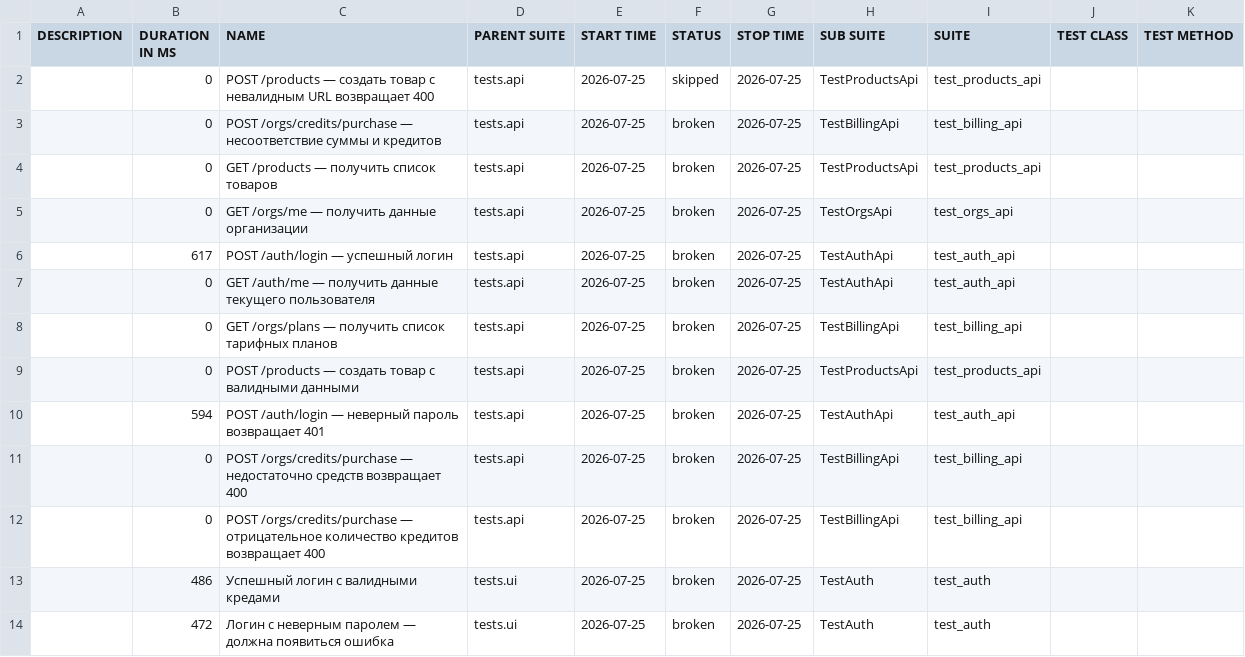
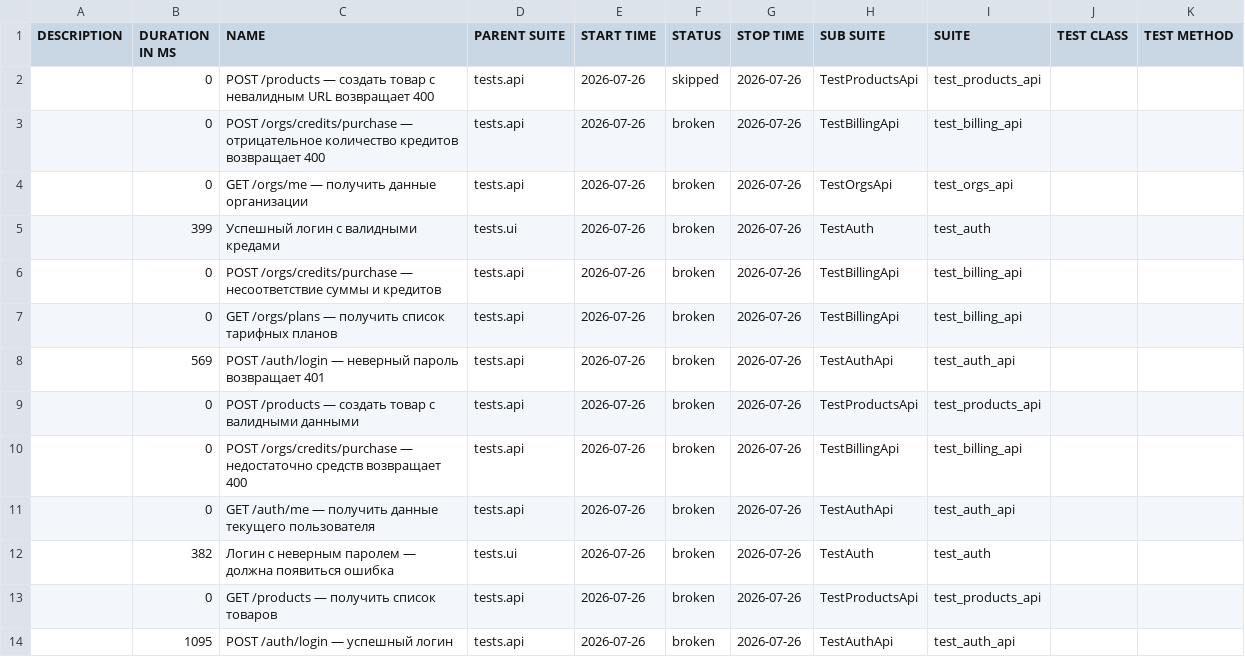
Before and after one commit to Sunaaa1/kartochki-tests, a CSV file: data/suites.csv, drawn as a sheet.

```diff
--- a/data/suites.csv
+++ b/data/suites.csv
@@ -1,14 +1,14 @@
 "DESCRIPTION","DURATION IN MS","NAME","PARENT SUITE","START TIME","STATUS","STOP TIME","SUB SUITE","SUITE","TEST CLASS","TEST METHOD"
-"","0","POST /products — создать товар с невалидным URL возвращает 400","tests.api","2026-07-25","skipped","2026-07-25","TestProductsApi","test_products_api","",""
-"","0","POST /orgs/credits/purchase — несоответствие суммы и кредитов","tests.api","2026-07-25","broken","2026-07-25","TestBillingApi","test_billing_api","",""
-"","0","GET /products — получить список товаров","tests.api","2026-07-25","broken","2026-07-25","TestProductsApi","test_products_api","",""
-"","0","GET /orgs/me — получить данные организации","tests.api","2026-07-25","broken","2026-07-25","TestOrgsApi","test_orgs_api","",""
-"","617","POST /auth/login — успешный логин","tests.api","2026-07-25","broken","2026-07-25","TestAuthApi","test_auth_api","",""
-"","0","GET /auth/me — получить данные текущего пользователя","tests.api","2026-07-25","broken","2026-07-25","TestAuthApi","test_auth_api","",""
-"","0","GET /orgs/plans — получить список тарифных планов","tests.api","2026-07-25","broken","2026-07-25","TestBillingApi","test_billing_api","",""
-"","0","POST /products — создать товар с валидными данными","tests.api","2026-07-25","broken","2026-07-25","TestProductsApi","test_products_api","",""
-"","594","POST /auth/login — неверный пароль возвращает 401","tests.api","2026-07-25","broken","2026-07-25","TestAuthApi","test_auth_api","",""
-"","0","POST /orgs/credits/purchase — недостаточно средств возвращает 400","tests.api","2026-07-25","broken","2026-07-25","TestBillingApi","test_billing_api","",""
-"","0","POST /orgs/credits/purchase — отрицательное количество кредитов возвращает 400","tests.api","2026-07-25","broken","2026-07-25","TestBillingApi","test_billing_api","",""
-"","486","Успешный логин с валидными кредами","tests.ui","2026-07-25","broken","2026-07-25","TestAuth","test_auth","",""
-"","472","Логин с неверным паролем — должна появиться ошибка","tests.ui","2026-07-25","broken","2026-07-25","TestAuth","test_auth","",""
+"","0","POST /products — создать товар с невалидным URL возвращает 400","tests.api","2026-07-26","skipped","2026-07-26","TestProductsApi","test_products_api","",""
+"","0","POST /orgs/credits/purchase — отрицательное количество кредитов возвращает 400","tests.api","2026-07-26","broken","2026-07-26","TestBillingApi","test_billing_api","",""
+"","0","GET /orgs/me — получить данные организации","tests.api","2026-07-26","broken","2026-07-26","TestOrgsApi","test_orgs_api","",""
+"","399","Успешный логин с валидными кредами","tests.ui","2026-07-26","broken","2026-07-26","TestAuth","test_auth","",""
+"","0","POST /orgs/credits/purchase — несоответствие суммы и кредитов","tests.api","2026-07-26","broken","2026-07-26","TestBillingApi","test_billing_api","",""
+"","0","GET /orgs/plans — получить список тарифных планов","tests.api","2026-07-26","broken","2026-07-26","TestBillingApi","test_billing_api","",""
+"","569","POST /auth/login — неверный пароль возвращает 401","tests.api","2026-07-26","broken","2026-07-26","TestAuthApi","test_auth_api","",""
+"","0","POST /products — создать товар с валидными данными","tests.api","2026-07-26","broken","2026-07-26","TestProductsApi","test_products_api","",""
+"","0","POST /orgs/credits/purchase — недостаточно средств возвращает 400","tests.api","2026-07-26","broken","2026-07-26","TestBillingApi","test_billing_api","",""
+"","0","GET /auth/me — получить данные текущего пользователя","tests.api","2026-07-26","broken","2026-07-26","TestAuthApi","test_auth_api","",""
+"","382","Логин с неверным паролем — должна появиться ошибка","tests.ui","2026-07-26","broken","2026-07-26","TestAuth","test_auth","",""
+"","0","GET /products — получить список товаров","tests.api","2026-07-26","broken","2026-07-26","TestProductsApi","test_products_api","",""
+"","1095","POST /auth/login — успешный логин","tests.api","2026-07-26","broken","2026-07-26","TestAuthApi","test_auth_api","",""
```
Also changed, not shown: data/behaviors.csv, 47 other files.
